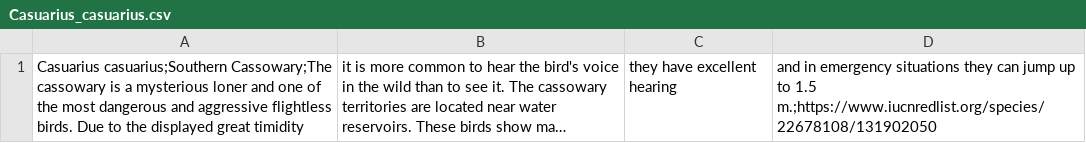
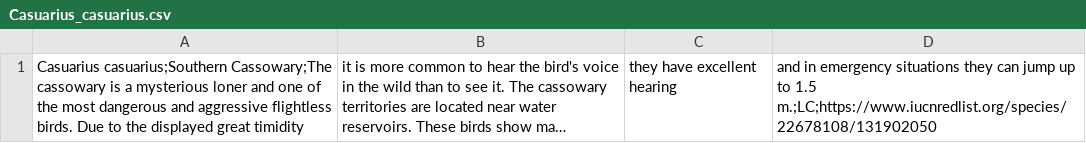
Before and after one commit to mafik/ZooCompanion, a CSV file: Assets/CSV/Casuarius_casuarius.csv, drawn as a sheet; long unchanged cells end in …; the diff names each change by its address in the sheet, - before the commit and + after, or states it on an @@ line.

```diff
--- a/Assets/CSV/Casuarius_casuarius.csv
+++ b/Assets/CSV/Casuarius_casuarius.csv
-D1: …to 1.5 m.;https://www.iucnredlist.org/species/22678108/131902050
+D1: …to 1.5 m.;LC;https://www.iucnredlist.org/species/22678108/131902050
```
Also changed, not shown: Assets/CSV/Ailurus_fulgens.csv.
